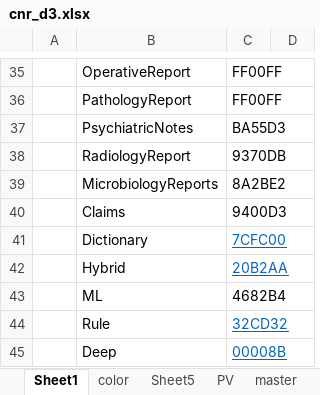
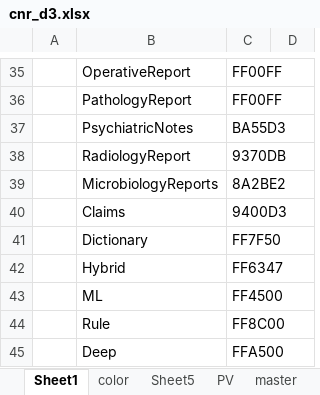
Before and after one commit to sunyangfu/sunyangfu.github.io, an Excel workbook: d3/cnr_d3.xlsx, sheet Sheet1, drawn as a sheet; only a part is shown, gaps mark what is left out; values as stored, in another font and other column widths than the file's, no borders; conditional formats not drawn; the diff names each change by its address in the sheet, - before the commit and + after, or states it on an @@ line.

```diff
--- a/d3/cnr_d3.xlsx (sheet Sheet1)
+++ b/d3/cnr_d3.xlsx (sheet Sheet1)
-C41: 7CFC00
+C41: FF7F50
@@ C41:C42 underline: on → off, text colour: #0563C1 → black @@
-C42: 20B2AA
+C42: FF6347
-C43: 4682B4
+C43: FF4500
-C44: 32CD32
+C44: FF8C00
@@ C44:C45 underline: on → off, text colour: #0563C1 → black @@
-C45: 00008B
+C45: FFA500
```
Also changed, not shown: sheet color, 2 other files.
